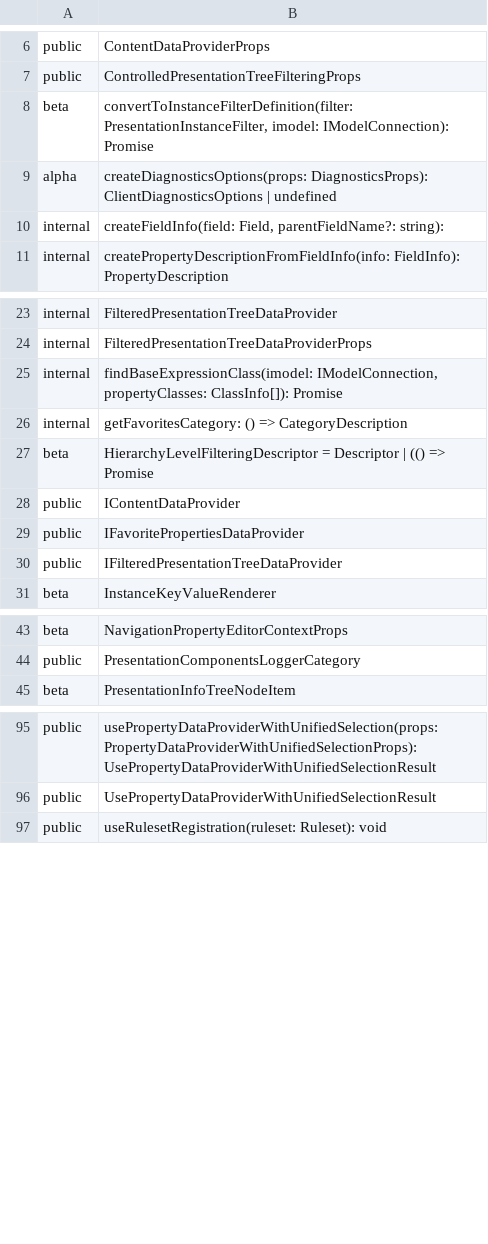
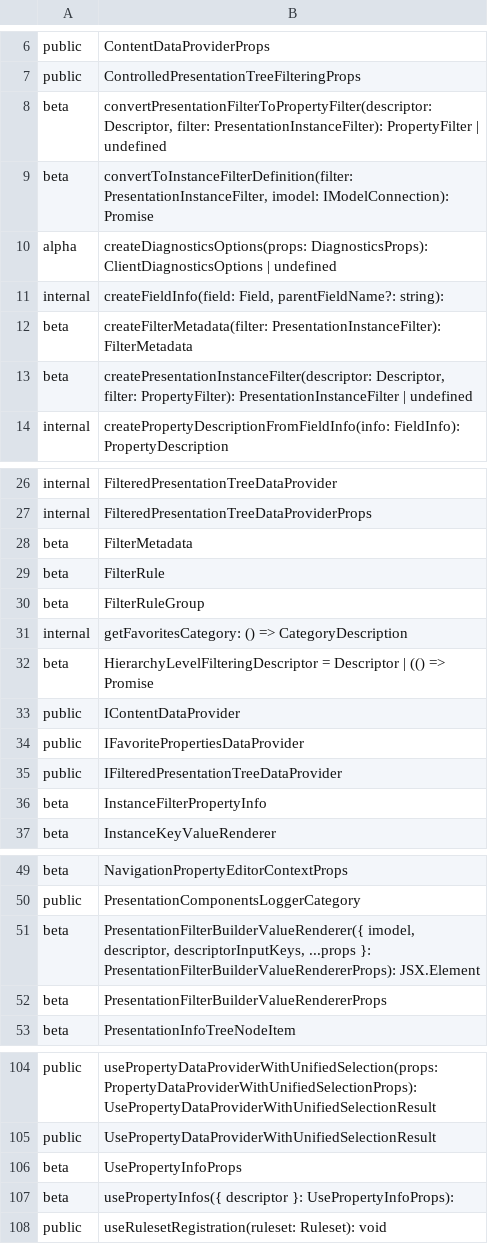
Before and after one commit to iTwin/presentation, a CSV file: packages/components/api/presentation-components.exports.csv, drawn as a sheet; only a part is shown, gaps mark what is left out; removed rows and columns are numbered as before the commit, all else as after; the diff covers the shown part only; the diff names each change by its address in the sheet, - before the commit and + after, or states it on an @@ line.

```diff
--- a/packages/components/api/presentation-components.exports.csv
+++ b/packages/components/api/presentation-components.exports.csv
+row 8: beta | convertPresentationFilterToPropertyFilter(descriptor: Descriptor, filter: PresentationInstanceFilter): PropertyFilter | undefined
+row 12: beta | createFilterMetadata(filter: PresentationInstanceFilter): FilterMetadata
+row 13: beta | createPresentationInstanceFilter(descriptor: Descriptor, filter: PropertyFilter): PresentationInstanceFilter | undefined
-row 25: internal | findBaseExpressionClass(imodel: IModelConnection, propertyClasses: ClassInfo[]): Promise
+row 28: beta | FilterMetadata
+row 29: beta | FilterRule
+row 30: beta | FilterRuleGroup
+row 36: beta | InstanceFilterPropertyInfo
+row 51: beta | PresentationFilterBuilderValueRenderer({ imodel, descriptor, descriptorInputKeys, ...props }: PresentationFilterBuilderValueRendererProps): JSX.Element
+row 52: beta | PresentationFilterBuilderValueRendererProps
+row 106: beta | UsePropertyInfoProps
+row 107: beta | usePropertyInfos({ descriptor }: UsePropertyInfoProps):
```
Also changed, not shown: 1 added row elsewhere in this file, 1 other file.
